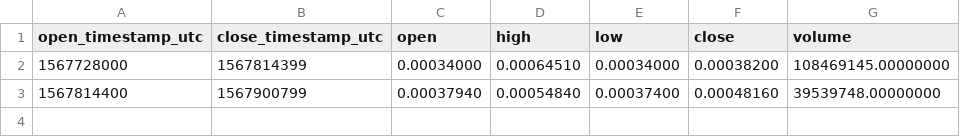
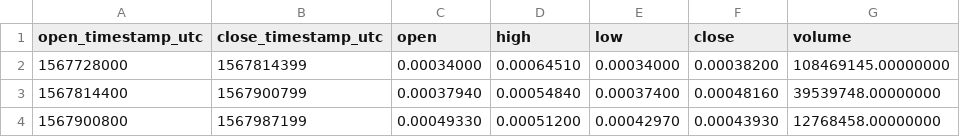
Before and after one commit to cryptobigbro/binance-CHZBNB, a CSV file: binance-CHZBNB-1d.csv, drawn as a sheet; the diff names each change by its address in the sheet, - before the commit and + after, or states it on an @@ line.

```diff
--- a/binance-CHZBNB-1d.csv
+++ b/binance-CHZBNB-1d.csv
+row 4: 1567900800 | 1567987199 | 0.00049330 | 0.00051200 | 0.00042970 | 0.00043930 | 12768458.00000000
```
Also changed, not shown: binance-CHZBNB-1h.csv, 1 other file.
